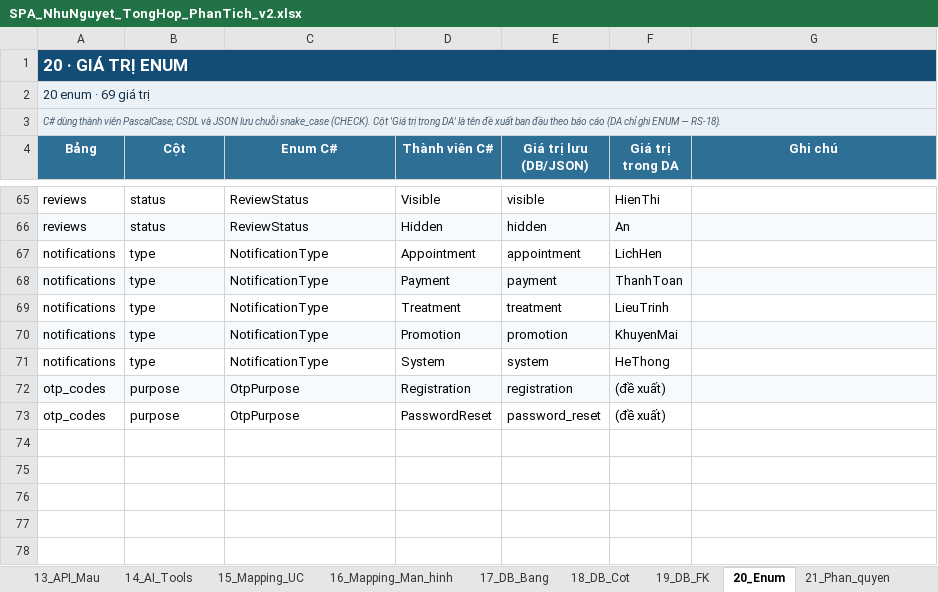
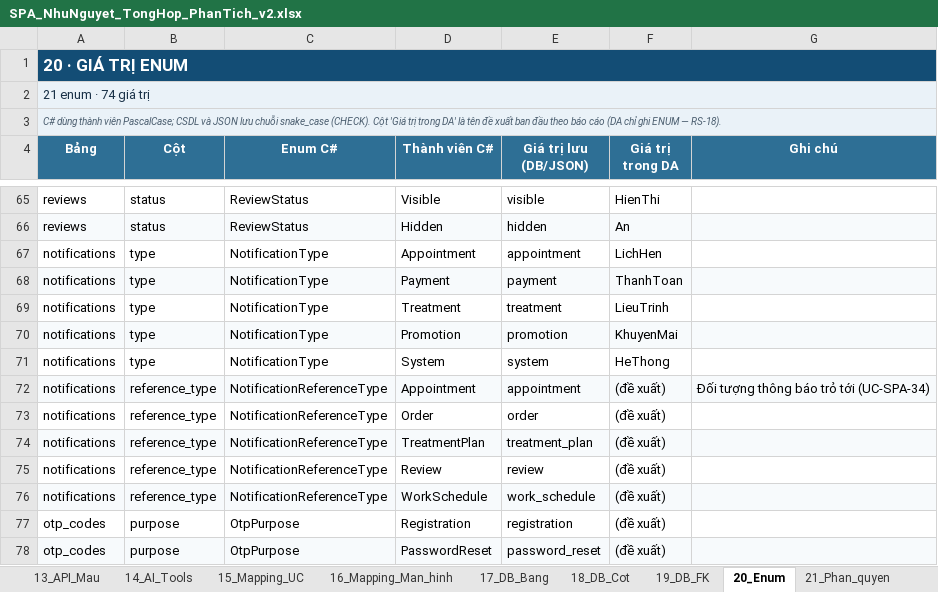
Before and after one commit to XuanHoang1505/SpaSystem, an Excel workbook: docs/SPA_NhuNguyet_TongHop_PhanTich_v2.xlsx, sheet 20_Enum, drawn as a sheet; only a part is shown, gaps mark what is left out; values as stored, in another font and other column widths than the file's, no borders; addresses are those after the commit; the diff names each change by its address in the sheet, - before the commit and + after, or states it on an @@ line.

Commit message:
docs(notifications): add spec, plans, decisions, data model, routes and progress for UC-SPA-34

```diff
--- a/docs/SPA_NhuNguyet_TongHop_PhanTich_v2.xlsx (sheet 20_Enum)
+++ b/docs/SPA_NhuNguyet_TongHop_PhanTich_v2.xlsx (sheet 20_Enum)
-A2 (Bảng): 20 enum · 69 giá trị
+A2 (Bảng): 21 enum · 74 giá trị
+row 72: notifications | reference_type | NotificationReferenceType | Appointment | appointment | (đề xuất) | Đối tượng thông báo trỏ tới (UC-SPA-34)
+row 73: notifications | reference_type | NotificationReferenceType | Order | order | (đề xuất)
+row 74: notifications | reference_type | NotificationReferenceType | TreatmentPlan | treatment_plan | (đề xuất)
+row 75: notifications | reference_type | NotificationReferenceType | Review | review | (đề xuất)
+row 76: notifications | reference_type | NotificationReferenceType | WorkSchedule | work_schedule | (đề xuất)
-A77:G77 fill: #F7FAFC
+A77:G77 fill: none
-A78:G78 fill: none
+A78:G78 fill: #F7FAFC
```
Also changed, not shown: sheet 18_DB_Cot, sheet 12_API_Endpoints, sheet 16_Mapping_Man_hinh, sheet 21_Phan_quyen, sheet 15_Mapping_UC, sheet 06_Business_Rules, 2 more sheets, 22 other files.
